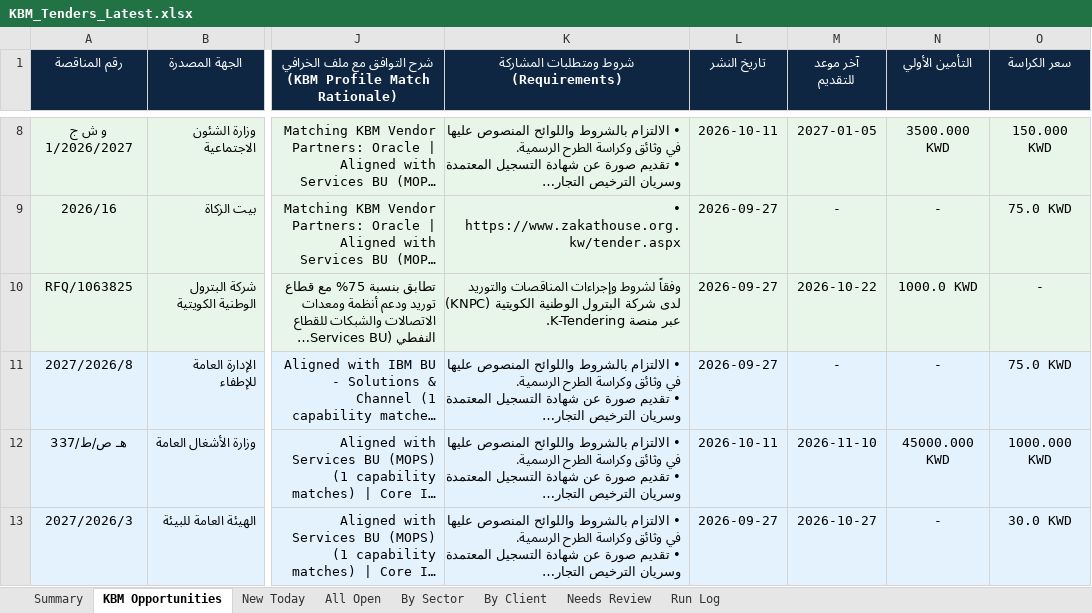
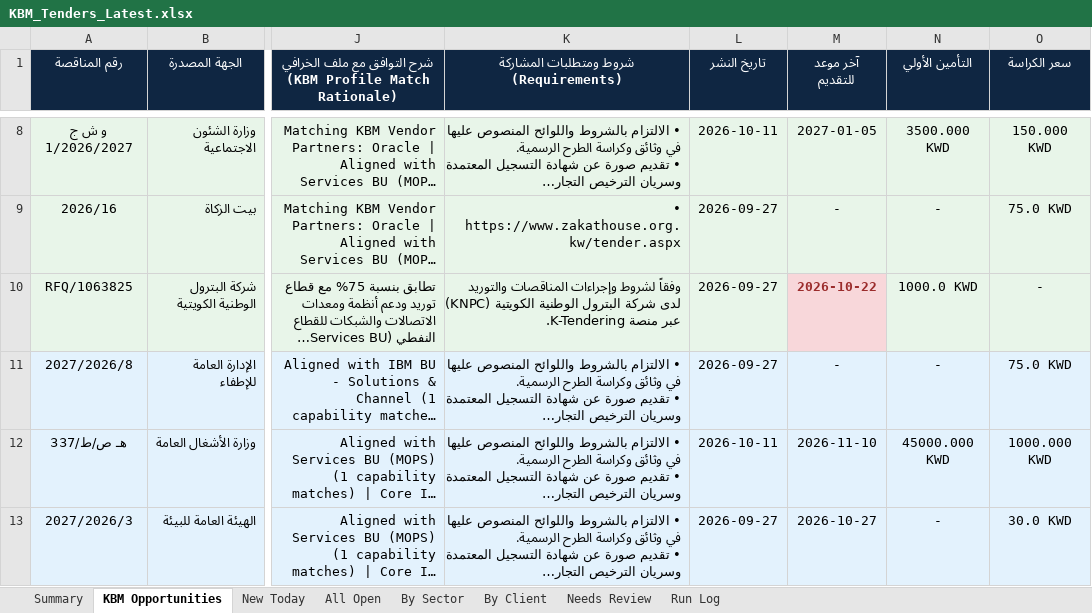
Before and after one commit to 6439144/KBM_TenderScout, an Excel workbook: output/reports/KBM_Tenders_Latest.xlsx, sheet KBM Opportunities, drawn as a sheet; only a part is shown, gaps mark what is left out; long unchanged cells end in …; values as stored, in another font and other column widths than the file's, no borders; the diff names each change by its address in the sheet, - before the commit and + after, or states it on an @@ line.

```diff
--- a/output/reports/KBM_Tenders_Latest.xlsx (sheet KBM Opportunities)
+++ b/output/reports/KBM_Tenders_Latest.xlsx (sheet KBM Opportunities)
@@ M10 fill: #E8F5E9 → #F8D7DA, bold: off → on, text colour: black → #9B2C2C @@
```
Also changed, not shown: sheet New Today, sheet All Open, sheet By Sector, sheet By Client, sheet Run Log, sheet Summary, 1 other file.
